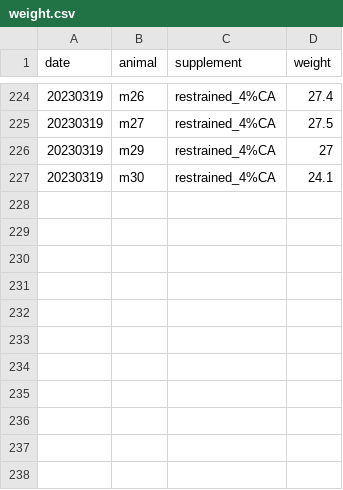
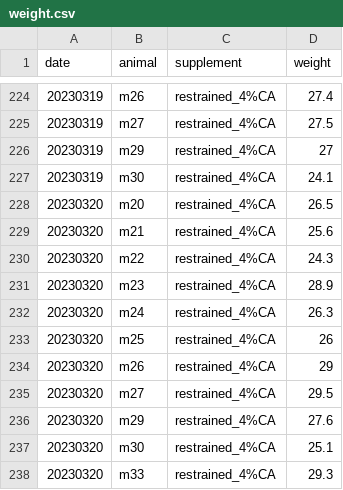
Before and after one commit to denisecailab/miniscope_2s-validation, a CSV file: experiment/cv_exp0/log/weight.csv, drawn as a sheet; only a part is shown, gaps mark what is left out.

Commit message:
update weight

```diff
--- a/experiment/cv_exp0/log/weight.csv
+++ b/experiment/cv_exp0/log/weight.csv
@@ -227 +227,12 @@ date,animal,supplement,weight
 20230319,m30,restrained_4%CA,24.1
+20230320,m20,restrained_4%CA,26.5
+20230320,m21,restrained_4%CA,25.6
+20230320,m22,restrained_4%CA,24.3
+20230320,m23,restrained_4%CA,28.9
+20230320,m24,restrained_4%CA,26.3
+20230320,m25,restrained_4%CA,26
+20230320,m26,restrained_4%CA,29
+20230320,m27,restrained_4%CA,29.5
+20230320,m29,restrained_4%CA,27.6
+20230320,m30,restrained_4%CA,25.1
+20230320,m33,restrained_4%CA,29.3
```
